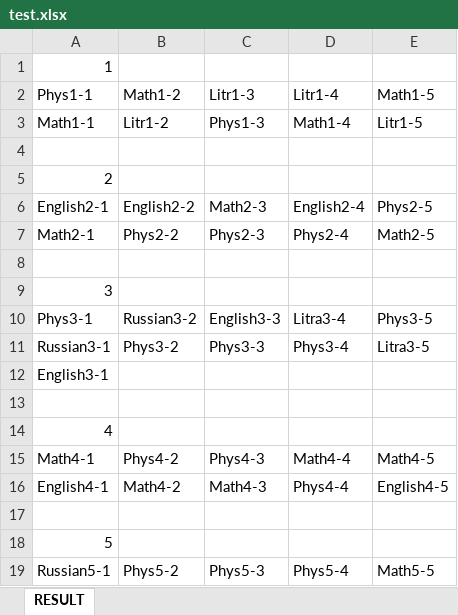
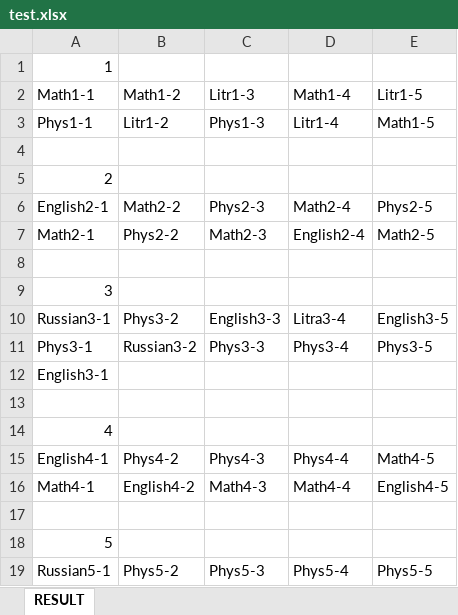
Before and after one commit to TheDiamondDoge/GA, an Excel workbook: src/main/resources/xlsx/test.xlsx, sheet RESULT, drawn as a sheet; values as stored, in another font and other column widths than the file's, no borders; removed rows and columns are numbered as before the commit, all else as after; the diff names each change by its address in the sheet, - before the commit and + after, or states it on an @@ line.

```diff
--- a/src/main/resources/xlsx/test.xlsx (sheet RESULT)
+++ b/src/main/resources/xlsx/test.xlsx (sheet RESULT)
-row 2: Phys1-1 | Math1-2 | Litr1-3 | Litr1-4 | Math1-5
-B2: Litr1-2
+B2: Math1-2
-C2: Phys1-3
+C2: Litr1-3
+row 3: Phys1-1 | Litr1-2 | Phys1-3 | Litr1-4 | Math1-5
-B6 (Math1-2): English2-2
+B6 (Math1-2): Math2-2
-C6 (Litr1-3): Math2-3
+C6 (Litr1-3): Phys2-3
-D6 (Math1-4): English2-4
+D6 (Math1-4): Math2-4
-C7 (Litr1-3): Phys2-3
+C7 (Litr1-3): Math2-3
-D7 (Math1-4): Phys2-4
+D7 (Math1-4): English2-4
+row 10: Russian3-1 | Phys3-2 | English3-3 | Litra3-4 | English3-5
-C11 (Litr1-3): English3-3
+C11 (Litr1-3): Phys3-3
-D11 (Math1-4): Litra3-4
+D11 (Math1-4): Phys3-4
-row 11: Russian3-1 | Phys3-2 | Phys3-3 | Phys3-4 | Litra3-5
+row 15: English4-1 | Phys4-2 | Phys4-3 | Phys4-4 | Math4-5
-B16 (Math1-2): Phys4-2
+B16 (Math1-2): English4-2
-C16 (Litr1-3): Phys4-3
+C16 (Litr1-3): Math4-3
-E16 (Litr1-5): Math4-5
+E16 (Litr1-5): English4-5
-row 16: English4-1 | Math4-2 | Math4-3 | Phys4-4 | English4-5
-E19 (Litr1-5): Math5-5
+E19 (Litr1-5): Phys5-5
```
Also changed, not shown: src/main/resources/xlsx/init.xlsx, 2 other files.
